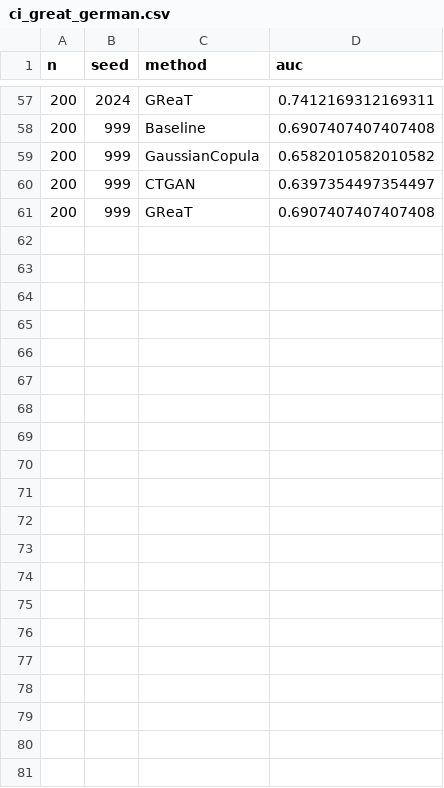
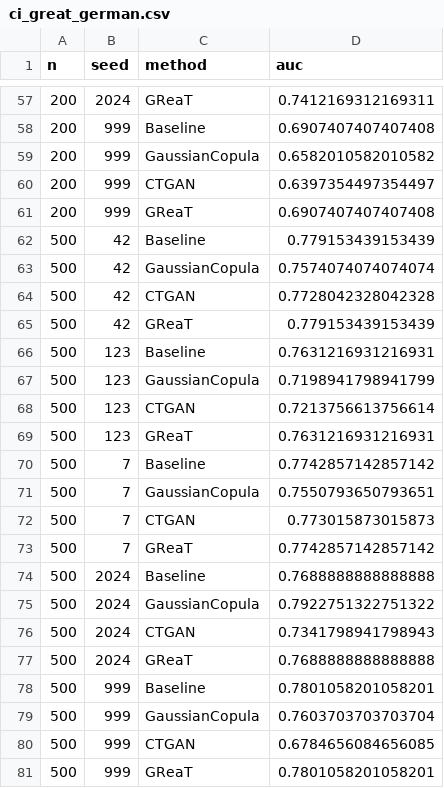
Before and after one commit to adityapt/llmsynth, a CSV file: results/ci_great_german.csv, drawn as a sheet; only a part is shown, gaps mark what is left out; the diff names each change by its address in the sheet, - before the commit and + after, or states it on an @@ line.

```diff
--- a/results/ci_great_german.csv
+++ b/results/ci_great_german.csv
+row 62: 500 | 42 | Baseline | 0.779153439153439
+row 63: 500 | 42 | GaussianCopula | 0.7574074074074074
+row 64: 500 | 42 | CTGAN | 0.7728042328042328
+row 65: 500 | 42 | GReaT | 0.779153439153439
+row 66: 500 | 123 | Baseline | 0.7631216931216931
+row 67: 500 | 123 | GaussianCopula | 0.7198941798941799
+row 68: 500 | 123 | CTGAN | 0.7213756613756614
+row 69: 500 | 123 | GReaT | 0.7631216931216931
+row 70: 500 | 7 | Baseline | 0.7742857142857142
+row 71: 500 | 7 | GaussianCopula | 0.7550793650793651
+row 72: 500 | 7 | CTGAN | 0.773015873015873
+row 73: 500 | 7 | GReaT | 0.7742857142857142
+row 74: 500 | 2024 | Baseline | 0.7688888888888888
+row 75: 500 | 2024 | GaussianCopula | 0.7922751322751322
+row 76: 500 | 2024 | CTGAN | 0.7341798941798943
+row 77: 500 | 2024 | GReaT | 0.7688888888888888
+row 78: 500 | 999 | Baseline | 0.7801058201058201
+row 79: 500 | 999 | GaussianCopula | 0.7603703703703704
+row 80: 500 | 999 | CTGAN | 0.6784656084656085
+row 81: 500 | 999 | GReaT | 0.7801058201058201
```
Also changed, not shown: 2 other files.
